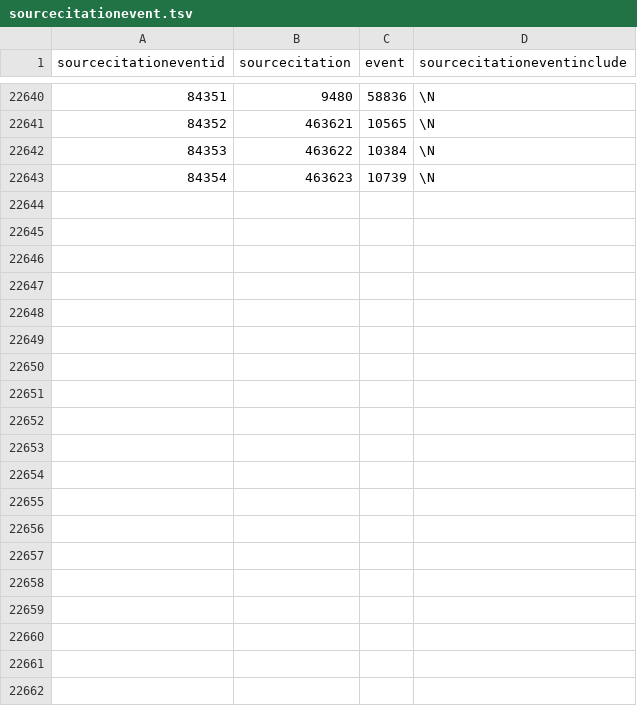
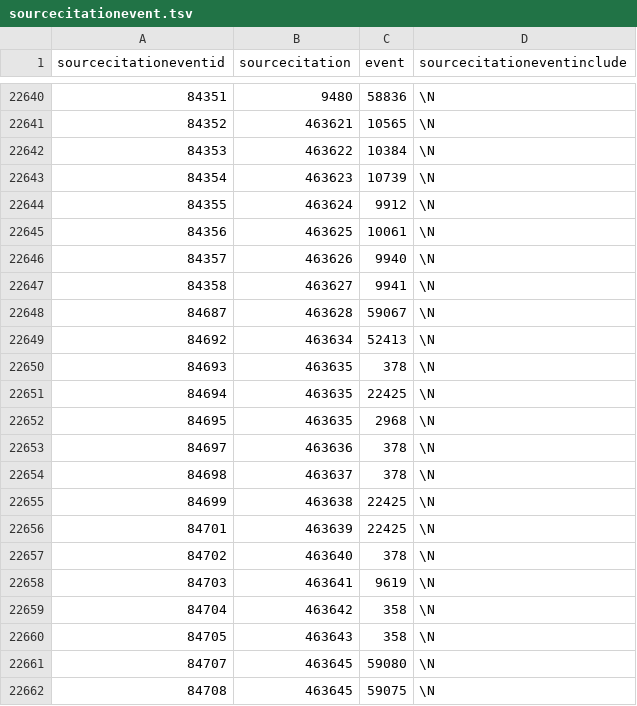
Before and after one commit to localgeohistoryproject/open-data, a TSV file: data/sourcecitationevent.tsv, drawn as a sheet; only a part is shown, gaps mark what is left out; the diff covers the shown part only; the diff names each change by its address in the sheet, - before the commit and + after, or states it on an @@ line.

```diff
--- a/data/sourcecitationevent.tsv
+++ b/data/sourcecitationevent.tsv
+row 22644: 84355 | 463624 | 9912 | \N
+row 22645: 84356 | 463625 | 10061 | \N
+row 22646: 84357 | 463626 | 9940 | \N
+row 22647: 84358 | 463627 | 9941 | \N
+row 22648: 84687 | 463628 | 59067 | \N
+row 22649: 84692 | 463634 | 52413 | \N
+row 22650: 84693 | 463635 | 378 | \N
+row 22651: 84694 | 463635 | 22425 | \N
+row 22652: 84695 | 463635 | 2968 | \N
+row 22653: 84697 | 463636 | 378 | \N
+row 22654: 84698 | 463637 | 378 | \N
+row 22655: 84699 | 463638 | 22425 | \N
+row 22656: 84701 | 463639 | 22425 | \N
+row 22657: 84702 | 463640 | 378 | \N
+row 22658: 84703 | 463641 | 9619 | \N
+row 22659: 84704 | 463642 | 358 | \N
+row 22660: 84705 | 463643 | 358 | \N
+row 22661: 84707 | 463645 | 59080 | \N
+row 22662: 84708 | 463645 | 59075 | \N
```
Also changed, not shown: 10 added rows elsewhere in this file, data/affectedgovernmentgroup.tsv, data/affectedgovernmentpart.tsv, 28 other files.
